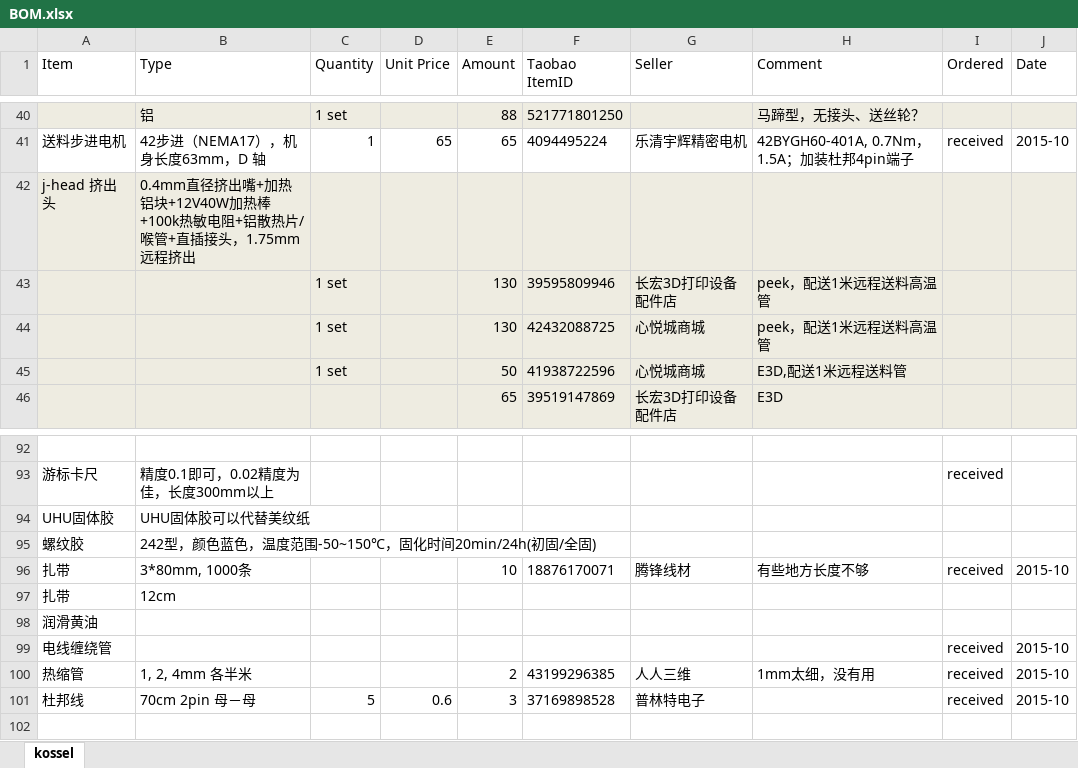
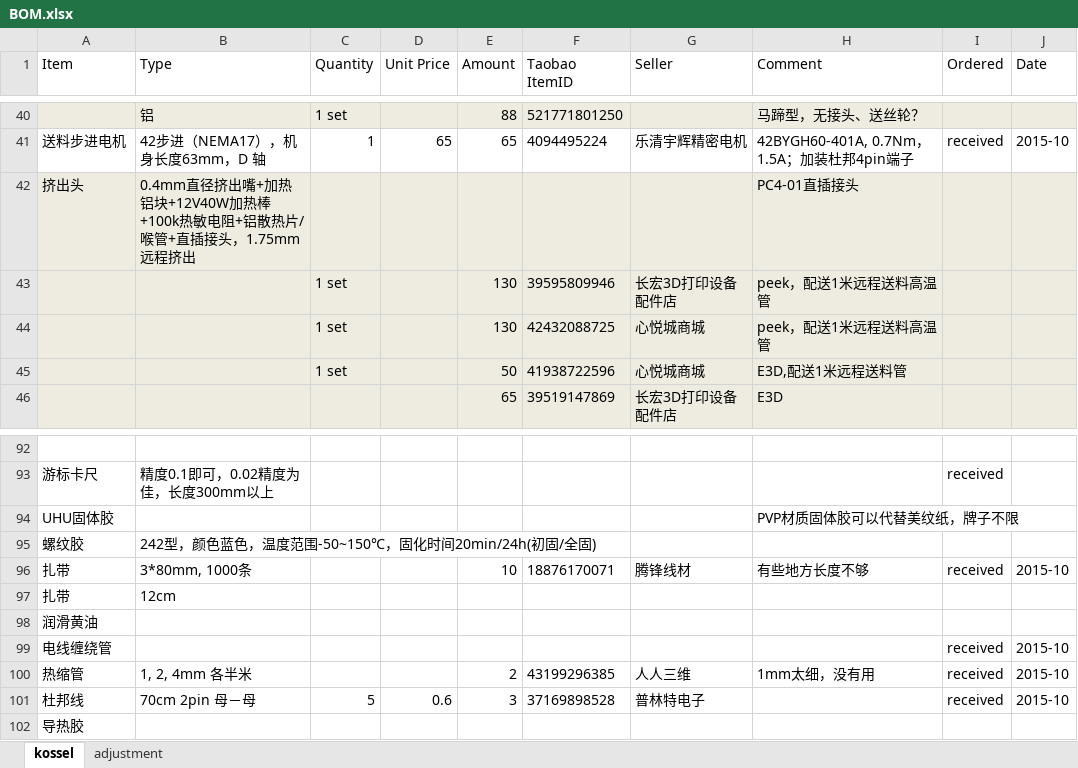
Before and after one commit to aleung/KosselPrinter, an Excel workbook: BOM.xlsx, sheet kossel, drawn as a sheet; only a part is shown, gaps mark what is left out; values as stored, in another font and other column widths than the file's, no borders; removed rows and columns are numbered as before the commit, all else as after; the diff names each change by its address in the sheet, - before the commit and + after, or states it on an @@ line.

```diff
--- a/BOM.xlsx (sheet kossel)
+++ b/BOM.xlsx (sheet kossel)
+sheet tab: adjustment
-row 42: j-head 挤出头 | 0.4mm直径挤出嘴+加热铝块+12V40W加热棒+100k热敏电阻+铝散热片/喉管+直插接头，1.75mm远程挤出
+row 42: 挤出头 | 0.4mm直径挤出嘴+加热铝块+12V40W加热棒+100k热敏电阻+铝散热片/喉管+直插接头，1.75mm远程挤出 |  |  |  |  |  | PC4-01直插接头
-B94 (Type): UHU固体胶可以代替美纹纸
+B94 (Type): (empty)
-H94 (Comment): (empty)
+H94 (Comment): PVP材质固体胶可以代替美纹纸，牌子不限
+row 102: 导热胶
```
Also changed, not shown: 2 other files.
